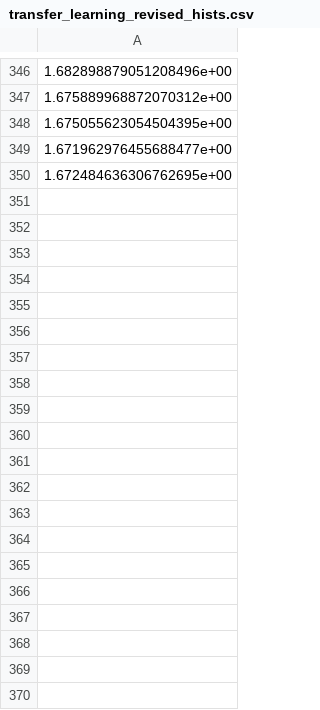
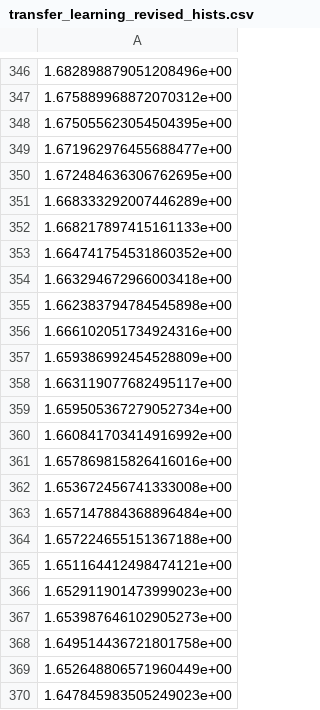
Before and after one commit to hershkumar/summer2022, a CSV file: neural/fermions/transfer_learning_revised_hists.csv, drawn as a sheet; only a part is shown, gaps mark what is left out; the diff covers the shown part only.

```diff
--- a/neural/fermions/transfer_learning_revised_hists.csv
+++ b/neural/fermions/transfer_learning_revised_hists.csv
@@ -350 +350,21 @@
 1.672484636306762695e+00
+1.668333292007446289e+00
+1.668217897415161133e+00
+1.664741754531860352e+00
+1.663294672966003418e+00
+1.662383794784545898e+00
+1.666102051734924316e+00
+1.659386992454528809e+00
+1.663119077682495117e+00
+1.659505367279052734e+00
+1.660841703414916992e+00
+1.657869815826416016e+00
+1.653672456741333008e+00
+1.657147884368896484e+00
+1.657224655151367188e+00
+1.651164412498474121e+00
+1.652911901473999023e+00
+1.653987646102905273e+00
+1.649514436721801758e+00
+1.652648806571960449e+00
+1.647845983505249023e+00
```
Also changed, not shown: 80 added rows elsewhere in this file, neural/fermions/energies.csv, neural/fermions/transfer_learning_revised_uncerts.csv, 1 other file.
